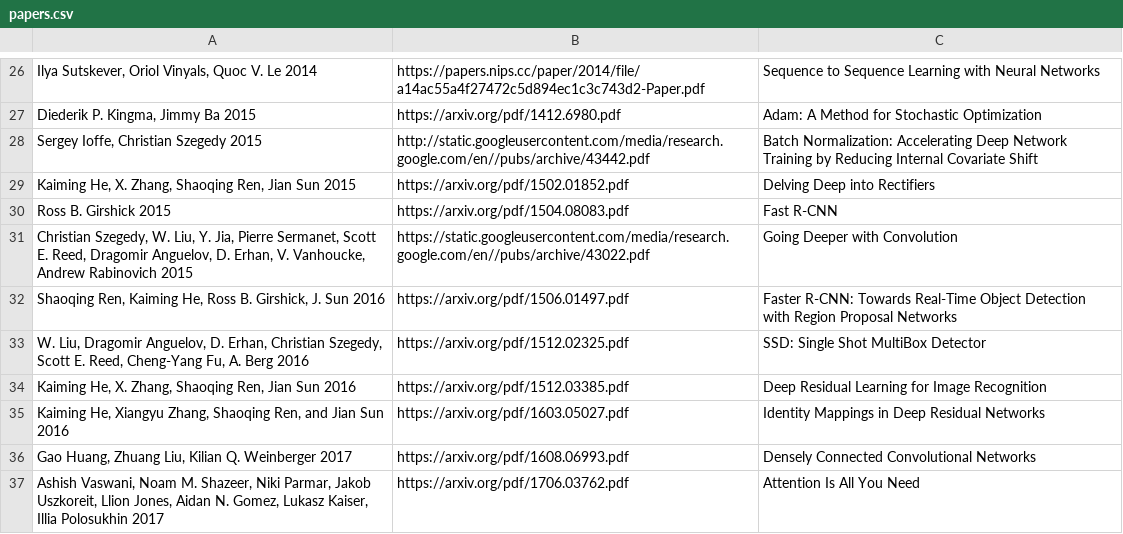
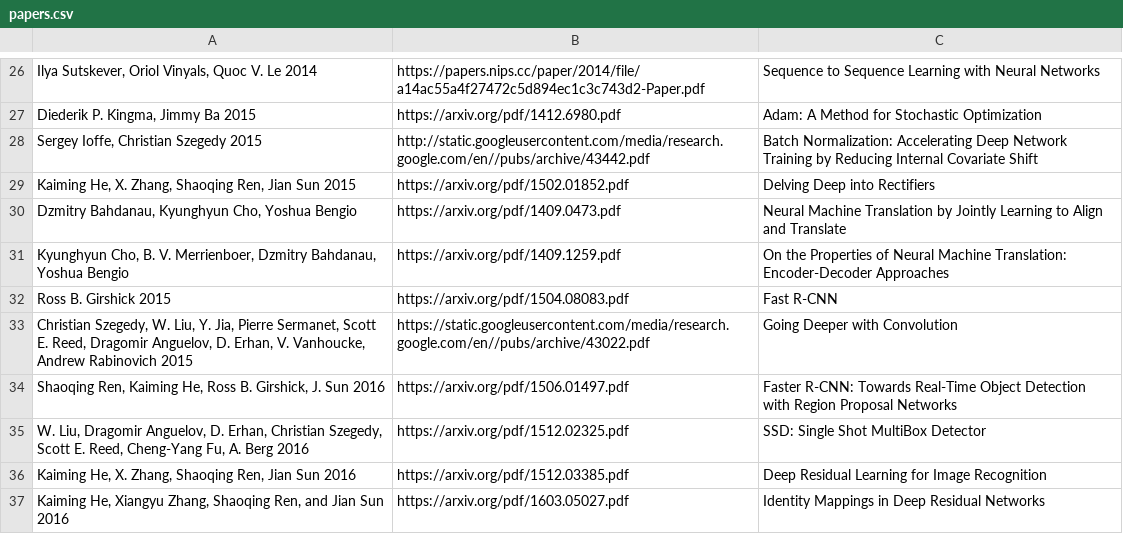
Before and after one commit to ai-tiwari/ai-tiwari.github.io, a CSV file: papers.csv, drawn as a sheet; only a part is shown, gaps mark what is left out; the shorter side is filled out with more unchanged rows.

Commit message:
Update papers.csv

```diff
--- a/papers.csv
+++ b/papers.csv
@@ -29,2 +29,4 @@ Sergey Ioffe, Christian Szegedy   2015 | http://static.googleusercontent.com/med
 Kaiming He, X. Zhang, Shaoqing Ren, Jian Sun  2015 | https://arxiv.org/pdf/1502.01852.pdf | Delving Deep into Rectifiers
+Dzmitry Bahdanau, Kyunghyun Cho, Yoshua Bengio  | https://arxiv.org/pdf/1409.0473.pdf | Neural Machine Translation by Jointly Learning to Align and Translate
+Kyunghyun Cho, B. V. Merrienboer, Dzmitry Bahdanau, Yoshua Bengio  | https://arxiv.org/pdf/1409.1259.pdf | On the Properties of Neural Machine Translation: Encoder-Decoder Approaches
 Ross B. Girshick  2015 | https://arxiv.org/pdf/1504.08083.pdf | Fast R-CNN
```
